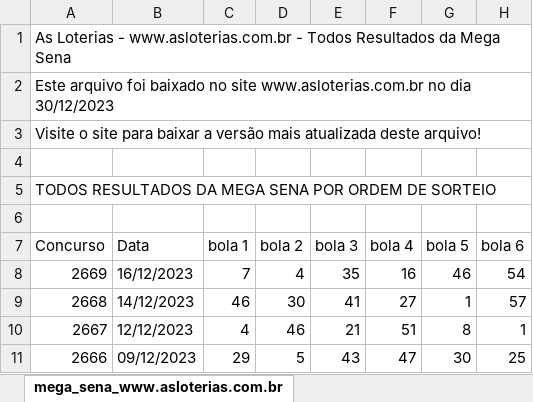
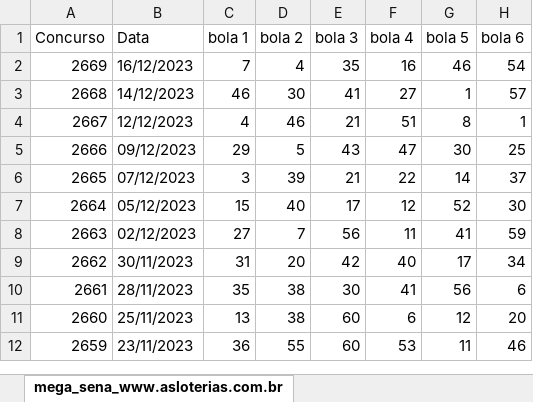
Before and after one commit to lastfirefly/ML_predict_results, an Excel workbook: archives/mega_sena_asloterias_ate_concurso_2669_sorteio.xlsx, sheet mega_sena_www.asloterias.com.br, drawn as a sheet; only a part is shown; the shorter side is filled out with more unchanged rows; values as stored, in another font and other column widths than the file's, no borders; the diff names each change by its address in the sheet, - before the commit and + after, or states it on an @@ line.

Commit message:
Eliminação das primeiras linhas

```diff
--- a/archives/mega_sena_asloterias_ate_concurso_2669_sorteio.xlsx (sheet mega_sena_www.asloterias.com.br)
+++ b/archives/mega_sena_asloterias_ate_concurso_2669_sorteio.xlsx (sheet mega_sena_www.asloterias.com.br)
-row 1: As Loterias - www.asloterias.com.br - Todos Resultados da Mega Sena
-row 2: Este arquivo foi baixado no site www.asloterias.com.br no dia 30/12/2023
-row 3: Visite o site para baixar a versão mais atualizada deste arquivo!
-row 4: (empty)
-row 5: TODOS RESULTADOS DA MEGA SENA POR ORDEM DE SORTEIO
-row 6: (empty)
```
